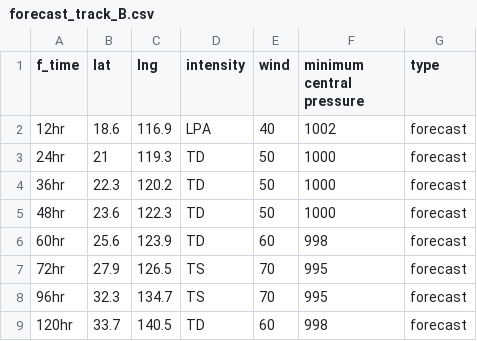
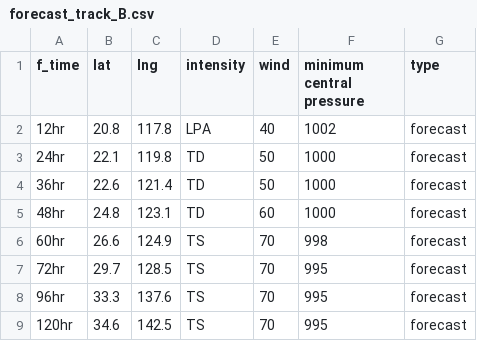
Before and after one commit to zax41006-bot/GHMWS-TC-GIS, a CSV file: forecast_track_B.csv, drawn as a sheet.

```diff
--- a/forecast_track_B.csv
+++ b/forecast_track_B.csv
@@ -1,9 +1,9 @@
 f_time,lat,lng,intensity,wind,minimum central pressure,type
-12hr,18.6,116.9,LPA,40,1002,forecast
-24hr,21,119.3,TD,50,1000,forecast
-36hr,22.3,120.2,TD,50,1000,forecast
-48hr,23.6,122.3,TD,50,1000,forecast
-60hr,25.6,123.9,TD,60,998,forecast
-72hr,27.9,126.5,TS,70,995,forecast
-96hr,32.3,134.7,TS,70,995,forecast
-120hr,33.7,140.5,TD,60,998,forecast
+12hr,20.8,117.8,LPA,40,1002,forecast
+24hr,22.1,119.8,TD,50,1000,forecast
+36hr,22.6,121.4,TD,50,1000,forecast
+48hr,24.8,123.1,TD,60,1000,forecast
+60hr,26.6,124.9,TS,70,998,forecast
+72hr,29.7,128.5,TS,70,995,forecast
+96hr,33.3,137.6,TS,70,995,forecast
+120hr,34.6,142.5,TS,70,995,forecast
```
Also changed, not shown: 1 other file.
